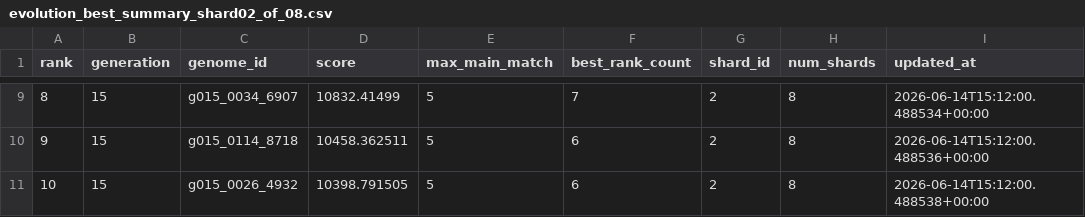
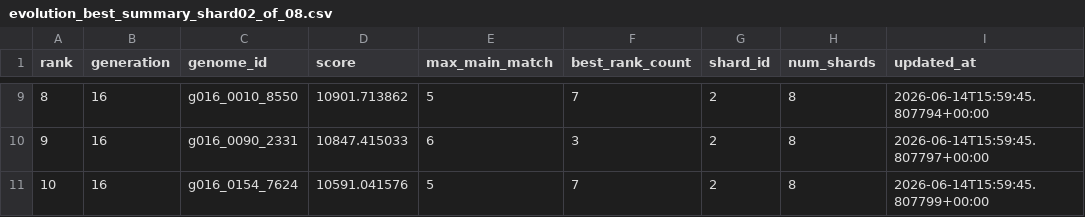
Before and after one commit to Joker7822/NEW_LOTO7, a CSV file: outputs/evolution_best_summary_shard02_of_08.csv, drawn as a sheet; only a part is shown, gaps mark what is left out; the diff covers the shown part only.

```diff
--- a/outputs/evolution_best_summary_shard02_of_08.csv
+++ b/outputs/evolution_best_summary_shard02_of_08.csv
@@ -9,3 +9,3 @@ rank,generation,genome_id,score,max_main_match,best_rank_count,shard_id,num_shar
-8,15,g015_0034_6907,10832.41499,5,7,2,8,2026-06-14T15:12:00.488534+00:00
-9,15,g015_0114_8718,10458.362511,5,6,2,8,2026-06-14T15:12:00.488536+00:00
-10,15,g015_0026_4932,10398.791505,5,6,2,8,2026-06-14T15:12:00.488538+00:00
+8,16,g016_0010_8550,10901.713862,5,7,2,8,2026-06-14T15:59:45.807794+00:00
+9,16,g016_0090_2331,10847.415033,6,3,2,8,2026-06-14T15:59:45.807797+00:00
+10,16,g016_0154_7624,10591.041576,5,7,2,8,2026-06-14T15:59:45.807799+00:00
```
Also changed, not shown: 36 edited cells elsewhere in this file, 2 other files.
